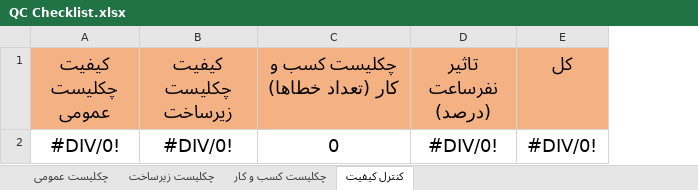
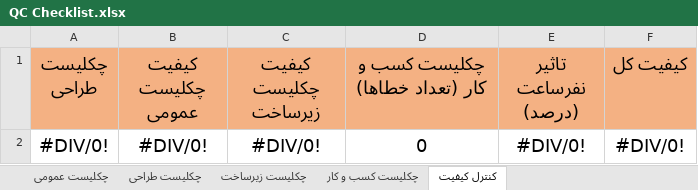
Before and after one commit to pouya-alipour741/control-quality, an Excel workbook: QC Checklist.xlsx, sheet کنترل کیفیت, drawn as a sheet; values as stored, in another font and other column widths than the file's, no borders; conditional formats not drawn; addresses are those after the commit; the diff names each change by its address in the sheet, - before the commit and + after, or states it on an @@ line.

```diff
--- a/QC Checklist.xlsx (sheet کنترل کیفیت)
+++ b/QC Checklist.xlsx (sheet کنترل کیفیت)
+sheet tab: چکلیست طراحی
+column A (چکلیست طراحی), row 2: #DIV/0!
-F1: کل
+F1: کیفیت کل
```
Also changed, not shown: sheet چکلیست عمومی, sheet چکلیست کسب و کار, formulas that keep their value, 4 other files.
